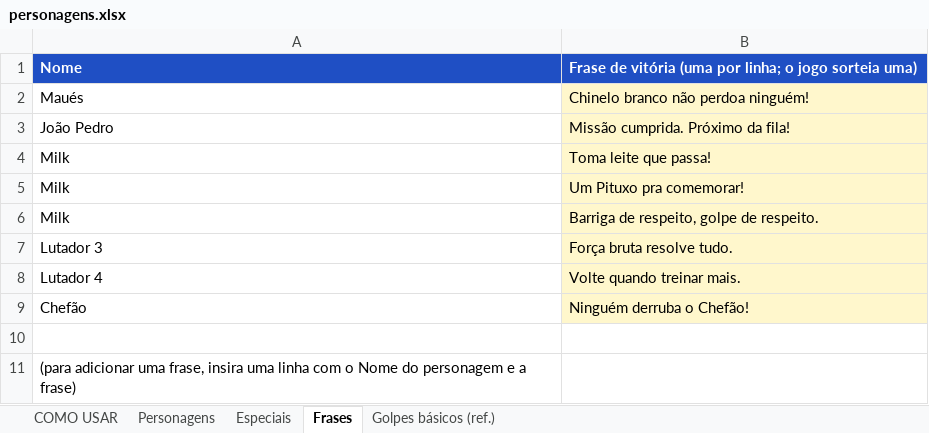
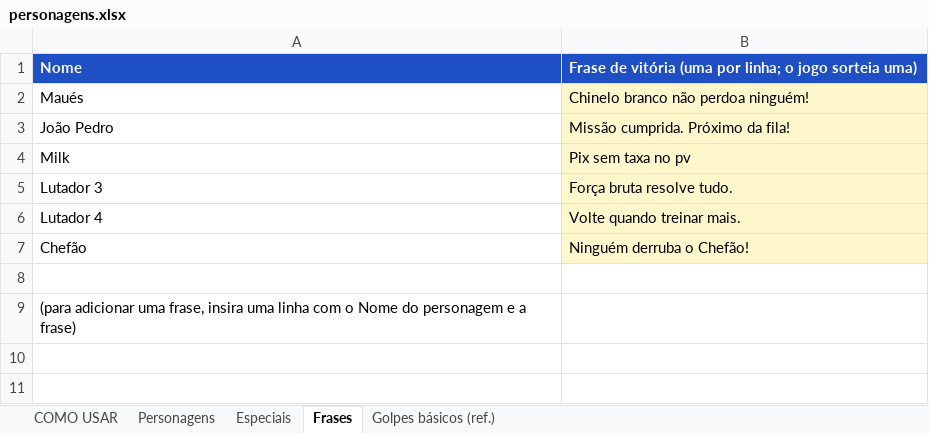
Before and after one commit to matmaues/guerranopc, an Excel workbook: kit/personagens.xlsx, sheet Frases, drawn as a sheet; values as stored, in another font and other column widths than the file's, no borders; removed rows and columns are numbered as before the commit, all else as after; the diff names each change by its address in the sheet, - before the commit and + after, or states it on an @@ line.

```diff
--- a/kit/personagens.xlsx (sheet Frases)
+++ b/kit/personagens.xlsx (sheet Frases)
-row 4: Milk | Toma leite que passa!
-B4: Um Pituxo pra comemorar!
+B4: Pix sem taxa no pv
-row 6: Milk | Barriga de respeito, golpe de respeito.
```
Also changed, not shown: 28 other files.
